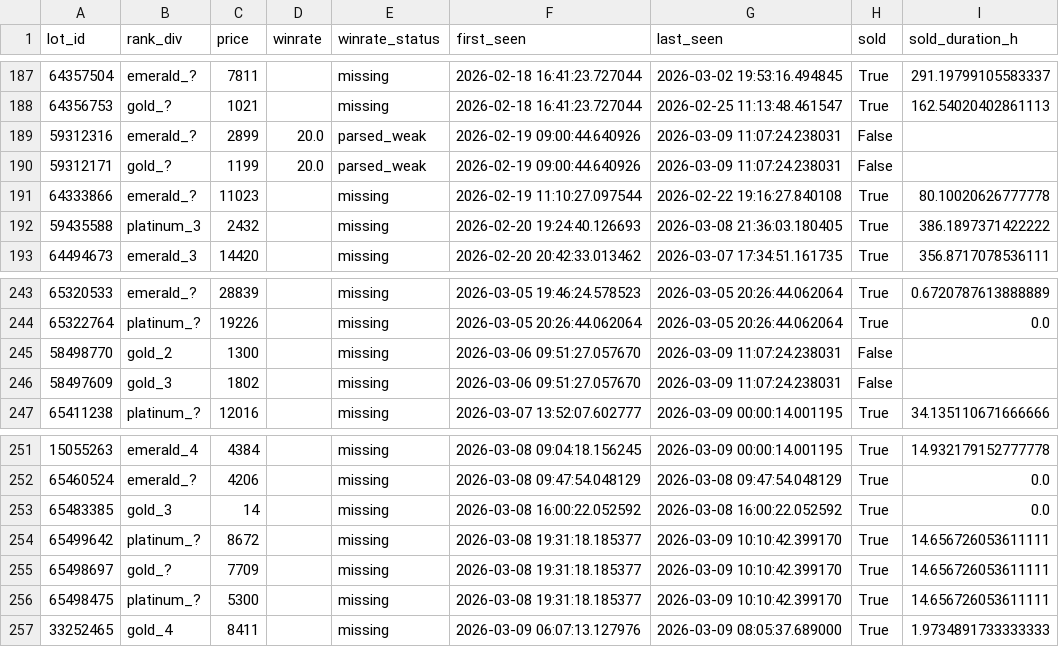
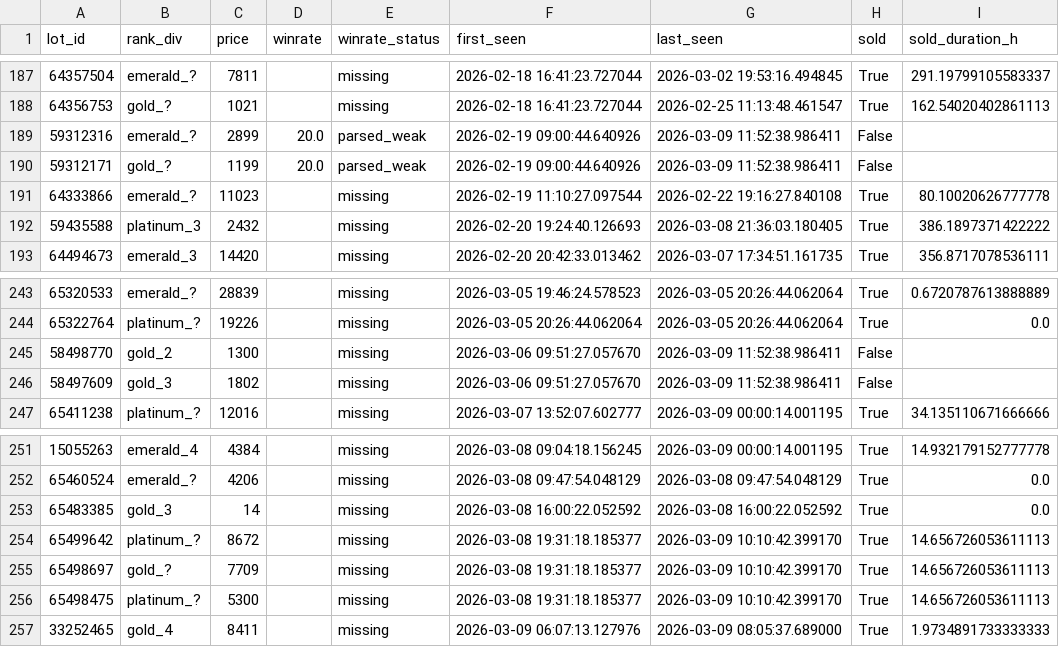
Before and after one commit to bel1k66/funpay-tracker, a CSV file: lot_lifecycle.csv, drawn as a sheet; only a part is shown, gaps mark what is left out; the diff covers the shown part only.

```diff
--- a/lot_lifecycle.csv
+++ b/lot_lifecycle.csv
@@ -188,4 +188,4 @@ lot_id,rank_div,price,winrate,winrate_status,first_seen,last_seen,sold,sold_dura
 64356753,gold_?,1021,,missing,2026-02-18 16:41:23.727044,2026-02-25 11:13:48.461547,True,162.54020402861113
-59312316,emerald_?,2899,20.0,parsed_weak,2026-02-19 09:00:44.640926,2026-03-09 11:07:24.238031,False,
-59312171,gold_?,1199,20.0,parsed_weak,2026-02-19 09:00:44.640926,2026-03-09 11:07:24.238031,False,
+59312316,emerald_?,2899,20.0,parsed_weak,2026-02-19 09:00:44.640926,2026-03-09 11:52:38.986411,False,
+59312171,gold_?,1199,20.0,parsed_weak,2026-02-19 09:00:44.640926,2026-03-09 11:52:38.986411,False,
 64333866,emerald_?,11023,,missing,2026-02-19 11:10:27.097544,2026-02-22 19:16:27.840108,True,80.10020626777778
@@ -244,4 +244,4 @@ lot_id,rank_div,price,winrate,winrate_status,first_seen,last_seen,sold,sold_dura
 65322764,platinum_?,19226,,missing,2026-03-05 20:26:44.062064,2026-03-05 20:26:44.062064,True,0.0
-58498770,gold_2,1300,,missing,2026-03-06 09:51:27.057670,2026-03-09 11:07:24.238031,False,
-58497609,gold_3,1802,,missing,2026-03-06 09:51:27.057670,2026-03-09 11:07:24.238031,False,
+58498770,gold_2,1300,,missing,2026-03-06 09:51:27.057670,2026-03-09 11:52:38.986411,False,
+58497609,gold_3,1802,,missing,2026-03-06 09:51:27.057670,2026-03-09 11:52:38.986411,False,
 65411238,platinum_?,12016,,missing,2026-03-07 13:52:07.602777,2026-03-09 00:00:14.001195,True,34.135110671666666
@@ -253,5 +253,5 @@ lot_id,rank_div,price,winrate,winrate_status,first_seen,last_seen,sold,sold_dura
 65483385,gold_3,14,,missing,2026-03-08 16:00:22.052592,2026-03-08 16:00:22.052592,True,0.0
-65499642,platinum_?,8672,,missing,2026-03-08 19:31:18.185377,2026-03-09 10:10:42.399170,True,14.656726053611111
-65498697,gold_?,7709,,missing,2026-03-08 19:31:18.185377,2026-03-09 10:10:42.399170,True,14.656726053611111
-65498475,platinum_?,5300,,missing,2026-03-08 19:31:18.185377,2026-03-09 10:10:42.399170,True,14.656726053611111
+65499642,platinum_?,8672,,missing,2026-03-08 19:31:18.185377,2026-03-09 10:10:42.399170,True,14.656726053611113
+65498697,gold_?,7709,,missing,2026-03-08 19:31:18.185377,2026-03-09 10:10:42.399170,True,14.656726053611113
+65498475,platinum_?,5300,,missing,2026-03-08 19:31:18.185377,2026-03-09 10:10:42.399170,True,14.656726053611113
 33252465,gold_4,8411,,missing,2026-03-09 06:07:13.127976,2026-03-09 08:05:37.689000,True,1.9734891733333333
```
Also changed, not shown: 42 edited cells elsewhere in this file.
